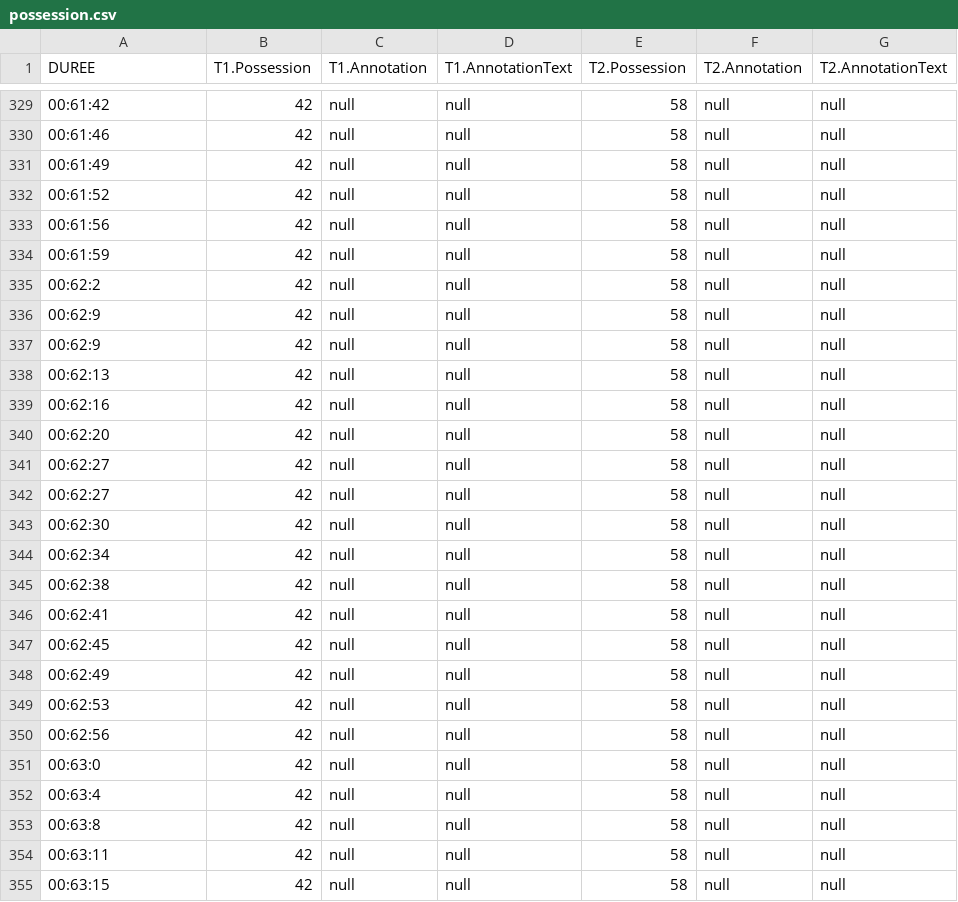
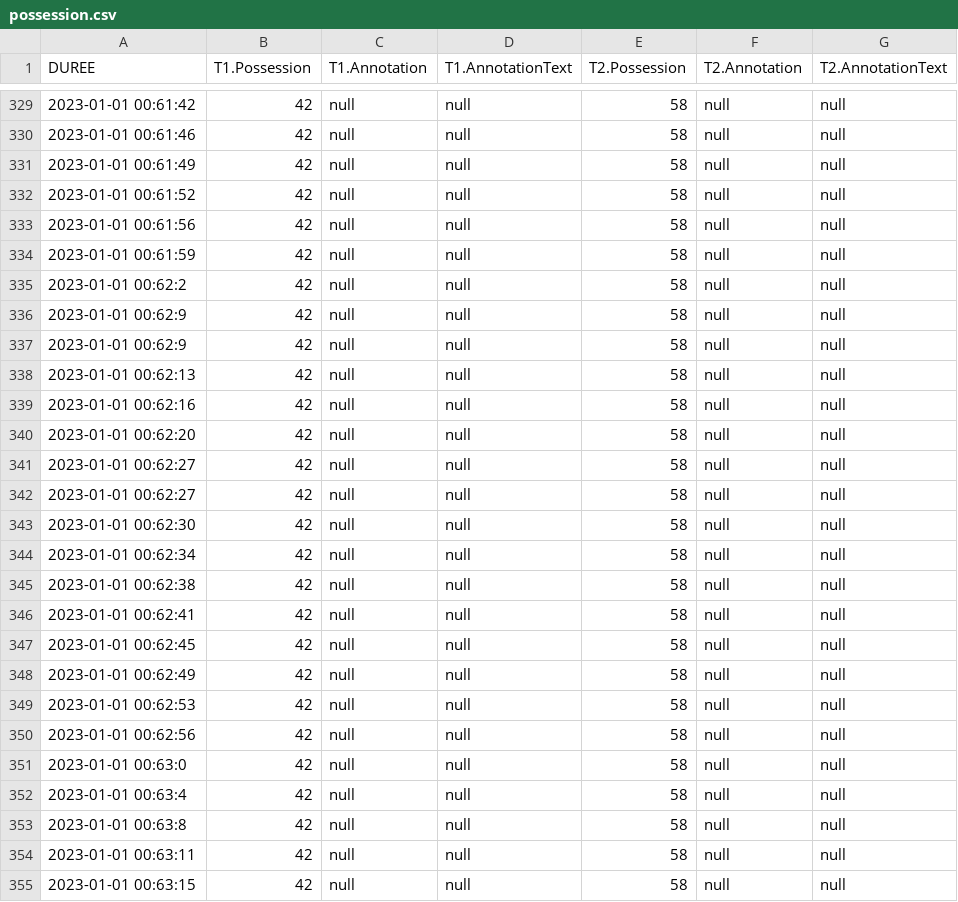
Before and after one commit to SportVFC/d, a CSV file: possession.csv, drawn as a sheet; only a part is shown, gaps mark what is left out; the diff covers the shown part only.

```diff
--- a/possession.csv
+++ b/possession.csv
@@ -329,27 +329,27 @@ DUREE, T1.Possession, T1.Annotation, T1.AnnotationText,T2.Possession, T2.Annotat
-00:61:42,42,null,null,58,null,null
-00:61:46,42,null,null,58,null,null
-00:61:49,42,null,null,58,null,null
-00:61:52,42,null,null,58,null,null
-00:61:56,42,null,null,58,null,null
-00:61:59,42,null,null,58,null,null
-00:62:2,42,null,null,58,null,null
-00:62:9,42,null,null,58,null,null
-00:62:9,42,null,null,58,null,null
-00:62:13,42,null,null,58,null,null
-00:62:16,42,null,null,58,null,null
-00:62:20,42,null,null,58,null,null
-00:62:27,42,null,null,58,null,null
-00:62:27,42,null,null,58,null,null
-00:62:30,42,null,null,58,null,null
-00:62:34,42,null,null,58,null,null
-00:62:38,42,null,null,58,null,null
-00:62:41,42,null,null,58,null,null
-00:62:45,42,null,null,58,null,null
-00:62:49,42,null,null,58,null,null
-00:62:53,42,null,null,58,null,null
-00:62:56,42,null,null,58,null,null
-00:63:0,42,null,null,58,null,null
-00:63:4,42,null,null,58,null,null
-00:63:8,42,null,null,58,null,null
-00:63:11,42,null,null,58,null,null
-00:63:15,42,null,null,58,null,null
+2023-01-01 00:61:42,42,null,null,58,null,null
+2023-01-01 00:61:46,42,null,null,58,null,null
+2023-01-01 00:61:49,42,null,null,58,null,null
+2023-01-01 00:61:52,42,null,null,58,null,null
+2023-01-01 00:61:56,42,null,null,58,null,null
+2023-01-01 00:61:59,42,null,null,58,null,null
+2023-01-01 00:62:2,42,null,null,58,null,null
+2023-01-01 00:62:9,42,null,null,58,null,null
+2023-01-01 00:62:9,42,null,null,58,null,null
+2023-01-01 00:62:13,42,null,null,58,null,null
+2023-01-01 00:62:16,42,null,null,58,null,null
+2023-01-01 00:62:20,42,null,null,58,null,null
+2023-01-01 00:62:27,42,null,null,58,null,null
+2023-01-01 00:62:27,42,null,null,58,null,null
+2023-01-01 00:62:30,42,null,null,58,null,null
+2023-01-01 00:62:34,42,null,null,58,null,null
+2023-01-01 00:62:38,42,null,null,58,null,null
+2023-01-01 00:62:41,42,null,null,58,null,null
+2023-01-01 00:62:45,42,null,null,58,null,null
+2023-01-01 00:62:49,42,null,null,58,null,null
+2023-01-01 00:62:53,42,null,null,58,null,null
+2023-01-01 00:62:56,42,null,null,58,null,null
+2023-01-01 00:63:0,42,null,null,58,null,null
+2023-01-01 00:63:4,42,null,null,58,null,null
+2023-01-01 00:63:8,42,null,null,58,null,null
+2023-01-01 00:63:11,42,null,null,58,null,null
+2023-01-01 00:63:15,42,null,null,58,null,null
```
Also changed, not shown: 147 edited cells elsewhere in this file.
